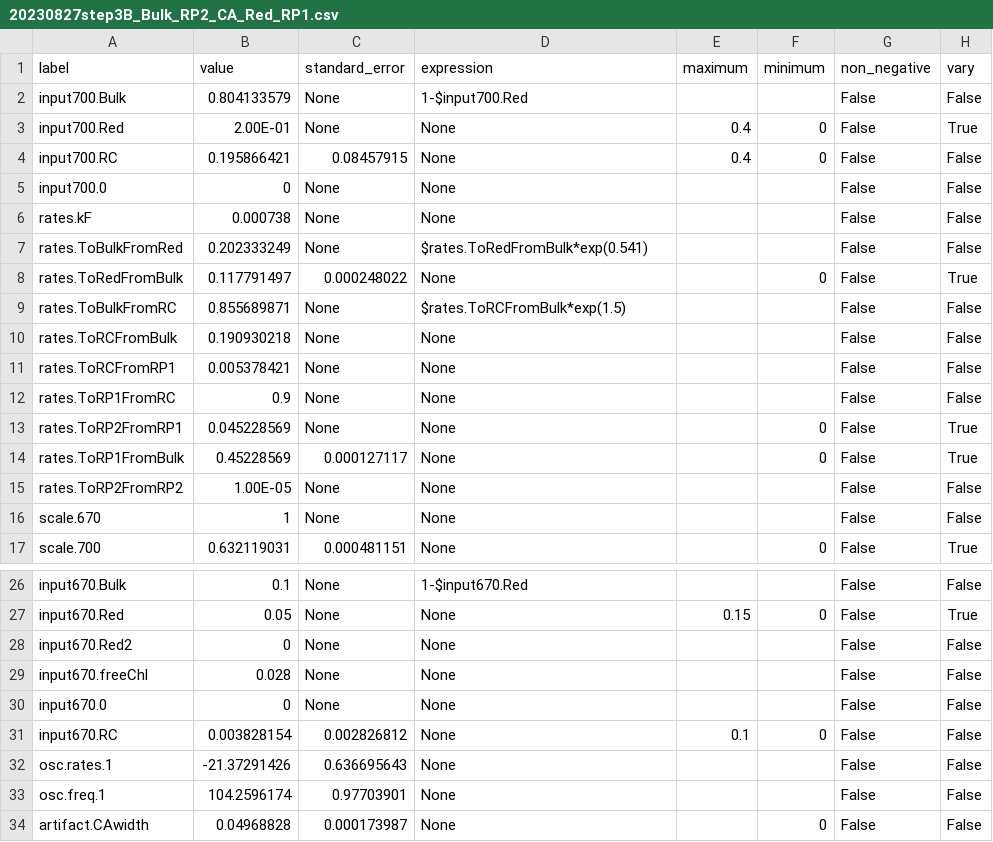
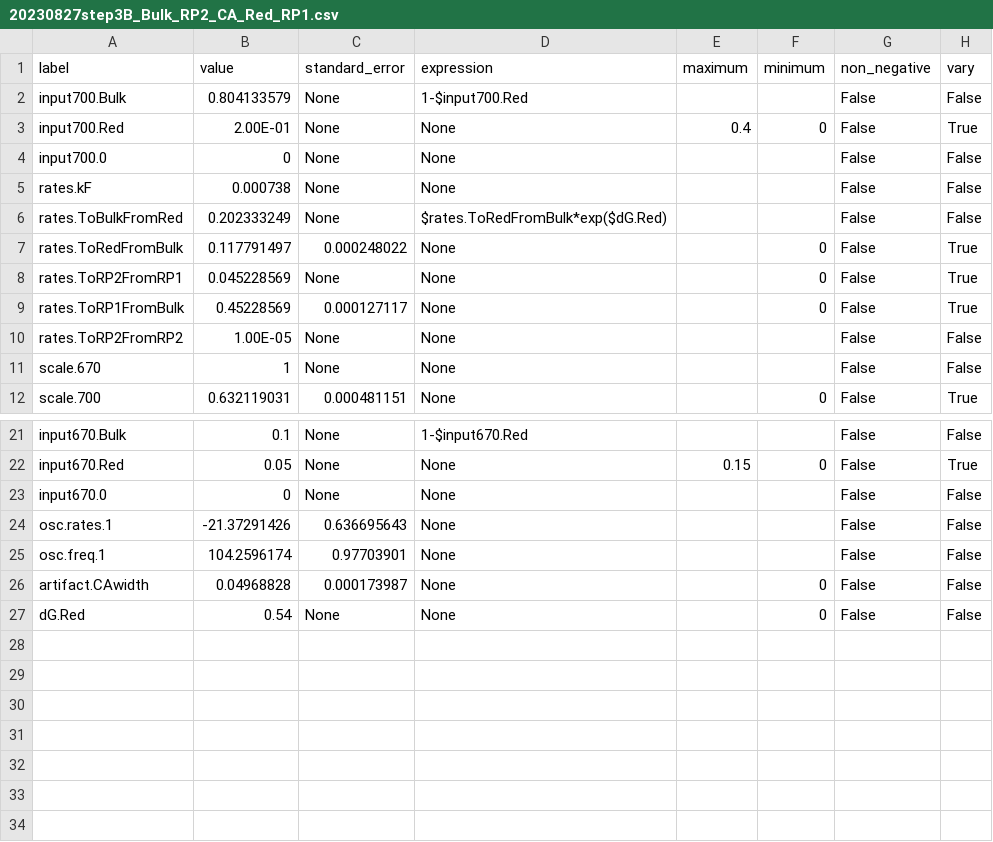
Before and after one commit to ism200/pygta-protocol-TA-PS1, a CSV file: PSI_TA_Scy6803GTA/models/20230827step3B_Bulk_RP2_CA_Red_RP1.csv, drawn as a sheet; only a part is shown, gaps mark what is left out.

```diff
--- a/PSI_TA_Scy6803GTA/models/20230827step3B_Bulk_RP2_CA_Red_RP1.csv
+++ b/PSI_TA_Scy6803GTA/models/20230827step3B_Bulk_RP2_CA_Red_RP1.csv
@@ -3,11 +3,6 @@ input700.Bulk,0.804133579,None,1-$input700.Red,,,False,False
 input700.Red,2.00E-01,None,None,0.4,0,False,True
-input700.RC,0.195866421,0.08457915,None,0.4,0,False,False
 input700.0,0,None,None,,,False,False
 rates.kF,0.000738,None,None,,,False,False
-rates.ToBulkFromRed,0.202333249,None,$rates.ToRedFromBulk*exp(0.541),,,False,False
+rates.ToBulkFromRed,0.202333249,None,$rates.ToRedFromBulk*exp($dG.Red),,,False,False
 rates.ToRedFromBulk,0.117791497,0.000248022,None,,0,False,True
-rates.ToBulkFromRC,0.855689871,None,$rates.ToRCFromBulk*exp(1.5),,,False,False
-rates.ToRCFromBulk,0.190930218,None,None,,,False,False
-rates.ToRCFromRP1,0.005378421,None,None,,,False,False
-rates.ToRP1FromRC,0.9,None,None,,,False,False
 rates.ToRP2FromRP1,0.045228569,None,None,,0,False,True
@@ -27,6 +22,3 @@ input670.Bulk,0.1,None,1-$input670.Red,,,False,False
 input670.Red,0.05,None,None,0.15,0,False,True
-input670.Red2,0,None,None,,,False,False
-input670.freeChl,0.028,None,None,,,False,False
 input670.0,0,None,None,,,False,False
-input670.RC,0.003828154,0.002826812,None,0.1,0,False,False
 osc.rates.1,-21.37291426,0.636695643,None,,,False,False
@@ -34 +26,2 @@ osc.freq.1,104.2596174,0.97703901,None,,,False,False
 artifact.CAwidth,0.04968828,0.000173987,None,,0,False,False
+dG.Red,0.54,None,None,,0,False,False
```
Also changed, not shown: PSI_TA_Scy6803GTA/models/20230827step1_Bulk_RP2_CA.csv, PSI_TA_Scy6803GTA/models/20230827step2_Bulk_RP2_CA_Red.csv, 33 other files.
